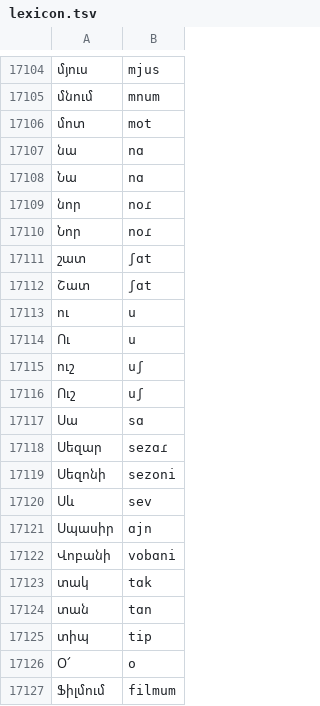
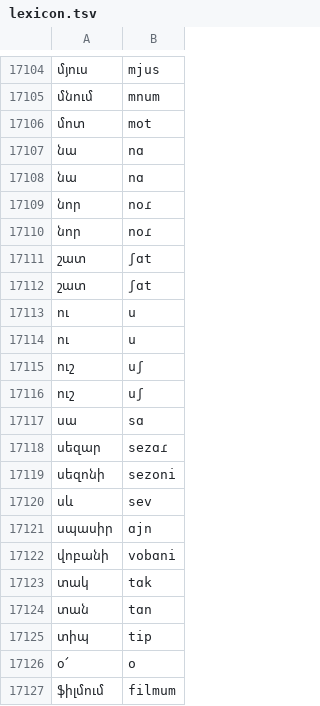
Before and after one commit to neurlang/dataset, a TSV file: armenian/lexicon.tsv, drawn as a sheet; only a part is shown, gaps mark what is left out; the diff covers the shown part only.

```diff
--- a/armenian/lexicon.tsv
+++ b/armenian/lexicon.tsv
@@ -17107,17 +17107,17 @@
 նա	nɑ
-Նա	nɑ
+նա	nɑ
 նոր	noɾ
-Նոր	noɾ
+նոր	noɾ
 շատ	ʃɑt
-Շատ	ʃɑt
+շատ	ʃɑt
 ու	u
-Ու	u
+ու	u
 ուշ	uʃ
-Ուշ	uʃ
-Սա	sɑ
-Սեզար	sezɑɾ
-Սեզոնի	sezoni
-Սև	sev
-Սպասիր	ɑjn
-Վոբանի	vobɑni
+ուշ	uʃ
+սա	sɑ
+սեզար	sezɑɾ
+սեզոնի	sezoni
+սև	sev
+սպասիր	ɑjn
+վոբանի	vobɑni
 տակ	tɑk
@@ -17125,3 +17125,3 @@
 տիպ	tip
-Օ՜	o
-Ֆիլմում	filmum
+օ՜	o
+ֆիլմում	filmum
```
Also changed, not shown: 23 edited cells elsewhere in this file, azerbaijani/lexicon.tsv, pashto/lexicon.tsv, 4 other files.
